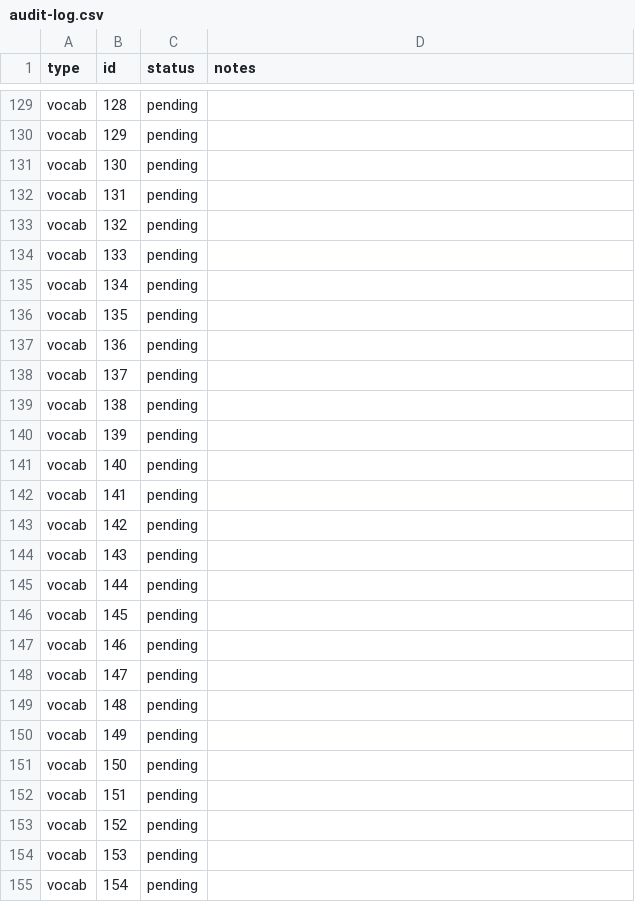
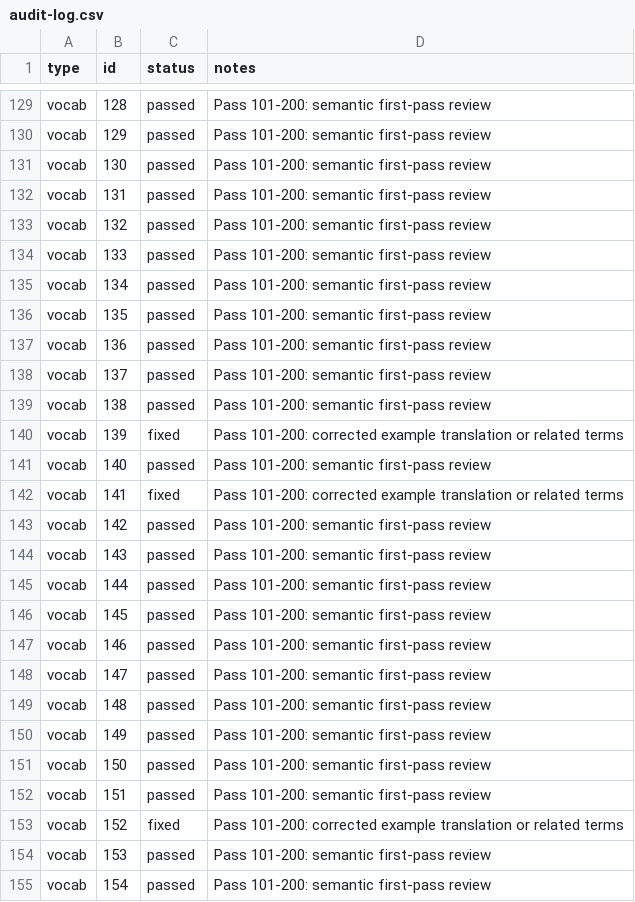
Before and after one commit to tereshchenkopavlo-gif/JLPT-N1, a CSV file: audit/audit-log.csv, drawn as a sheet; only a part is shown, gaps mark what is left out; the diff covers the shown part only; the diff names each change by its address in the sheet, - before the commit and + after, or states it on an @@ line.

Commit message:
audit: mark vocabulary 101-200 first-pass findings

```diff
--- a/audit/audit-log.csv
+++ b/audit/audit-log.csv
-C129:C139 (status): pending
+C129:C139 (status): passed
-D129:D139 (notes): (empty)
+D129:D139 (notes): Pass 101-200: semantic first-pass review
-C140 (status): pending
+C140 (status): fixed
-D140 (notes): (empty)
+D140 (notes): Pass 101-200: corrected example translation or related terms
-C141 (status): pending
+C141 (status): passed
-D141 (notes): (empty)
+D141 (notes): Pass 101-200: semantic first-pass review
-C142 (status): pending
+C142 (status): fixed
-D142 (notes): (empty)
+D142 (notes): Pass 101-200: corrected example translation or related terms
-C143:C152 (status): pending
+C143:C152 (status): passed
-D143:D152 (notes): (empty)
+D143:D152 (notes): Pass 101-200: semantic first-pass review
-C153 (status): pending
+C153 (status): fixed
-D153 (notes): (empty)
+D153 (notes): Pass 101-200: corrected example translation or related terms
-C154:C155 (status): pending
+C154:C155 (status): passed
-D154:D155 (notes): (empty)
+D154:D155 (notes): Pass 101-200: semantic first-pass review
```
Also changed, not shown: 146 edited cells elsewhere in this file.
